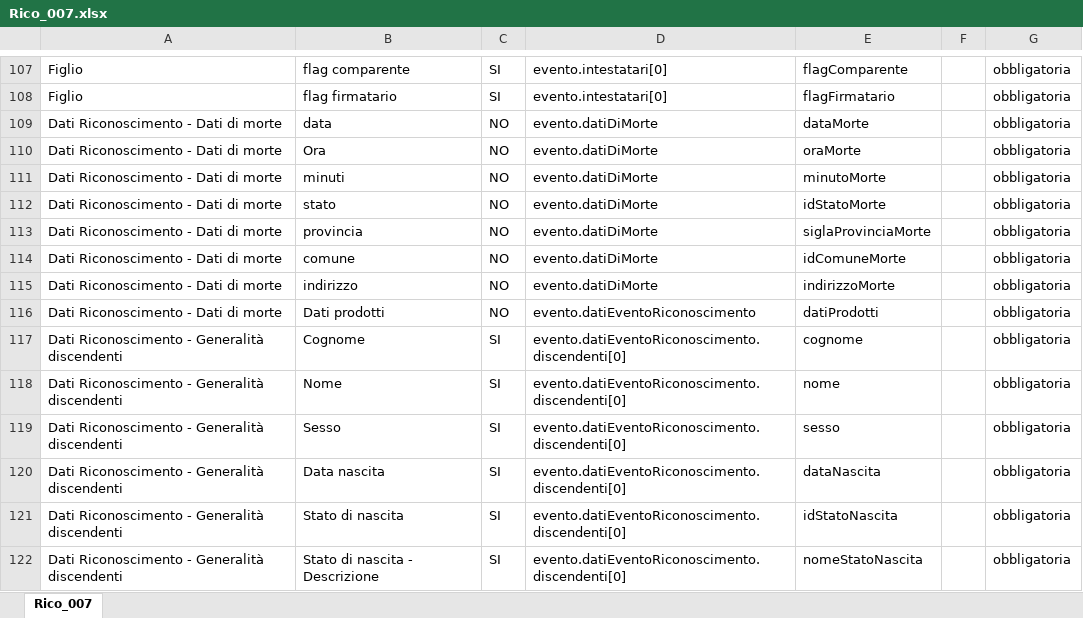
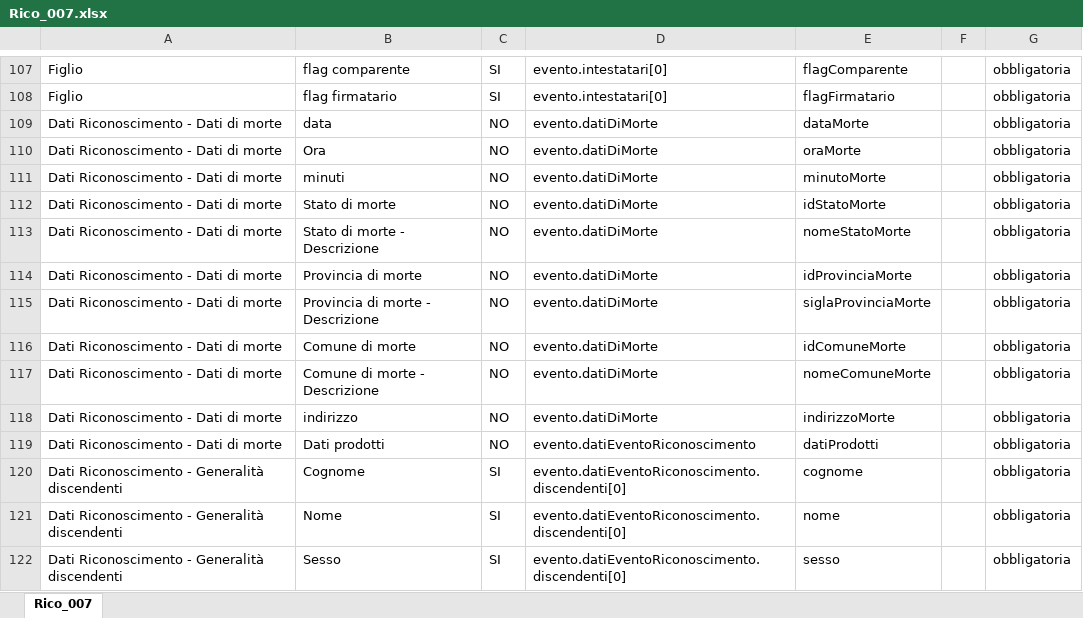
Before and after one commit to italia/ansc, an Excel workbook: docs/Mapping_casi_uso/riconoscimenti/Rico_007.xlsx, sheet Rico_007, drawn as a sheet; only a part is shown, gaps mark what is left out; the shorter side is filled out with more unchanged rows; values as stored, in another font and other column widths than the file's, no borders; addresses are those after the commit; the diff names each change by its address in the sheet, - before the commit and + after, or states it on an @@ line.

```diff
--- a/docs/Mapping_casi_uso/riconoscimenti/Rico_007.xlsx (sheet Rico_007)
+++ b/docs/Mapping_casi_uso/riconoscimenti/Rico_007.xlsx (sheet Rico_007)
-B112: stato
+B112: Stato di morte
+row 113: Dati Riconoscimento - Dati di morte | Stato di morte - Descrizione | NO | evento.datiDiMorte | nomeStatoMorte |  | obbligatoria
+row 114: Dati Riconoscimento - Dati di morte | Provincia di morte | NO | evento.datiDiMorte | idProvinciaMorte |  | obbligatoria
-B115: provincia
+B115: Provincia di morte - Descrizione
-B116: comune
+B116: Comune di morte
+row 117: Dati Riconoscimento - Dati di morte | Comune di morte - Descrizione | NO | evento.datiDiMorte | nomeComuneMorte |  | obbligatoria
```
Also changed, not shown: docs/Mapping_casi_uso/matrimoni/Sep_Div_003.xlsx, docs/Mapping_casi_uso/riconoscimenti/Rico_004.xlsx, 43 other files.
